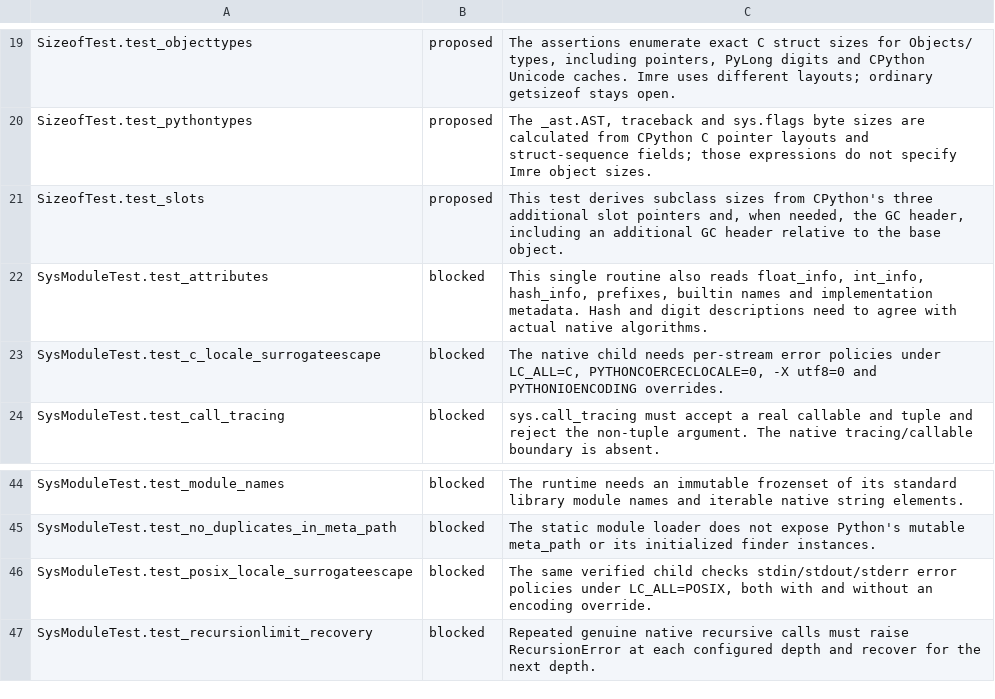
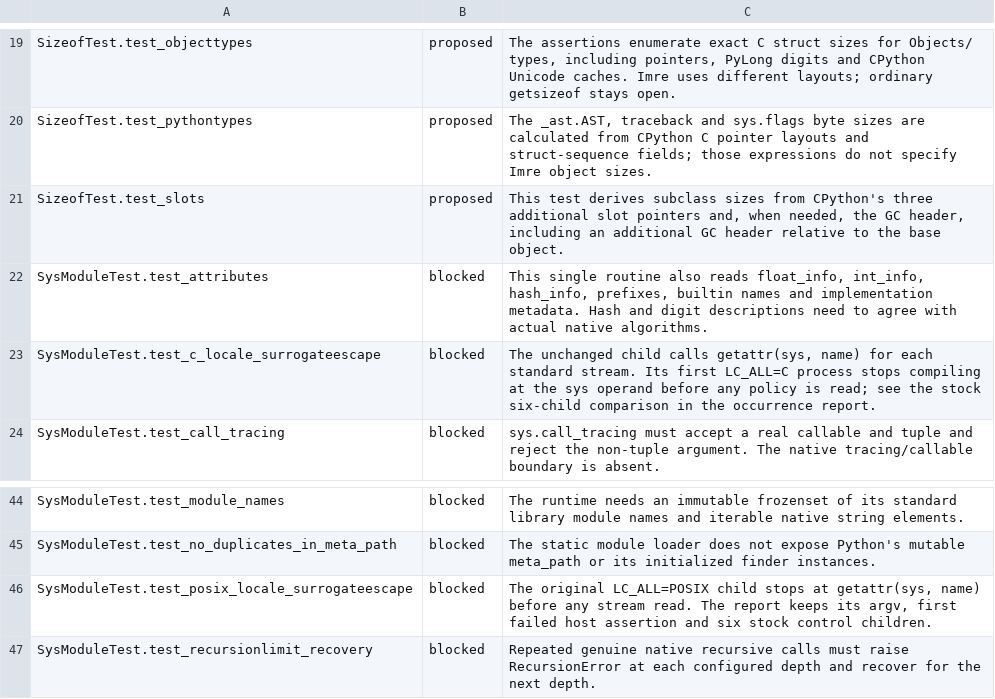
Before and after one commit to astral-experiments/imre, a TSV file: benchmarks/cpython_stdlib/full/sys/assessments.tsv, drawn as a sheet; only a part is shown, gaps mark what is left out.

Commit message:
Exercise the original C and POSIX sys stream-policy children

```diff
--- a/benchmarks/cpython_stdlib/full/sys/assessments.tsv
+++ b/benchmarks/cpython_stdlib/full/sys/assessments.tsv
@@ -22,3 +22,3 @@ SizeofTest.test_slots	proposed	This test derives subclass sizes from CPython's t
 SysModuleTest.test_attributes	blocked	This single routine also reads float_info, int_info, hash_info, prefixes, builtin names and implementation metadata. Hash and digit descriptions need to agree with actual native algorithms.
-SysModuleTest.test_c_locale_surrogateescape	blocked	The native child needs per-stream error policies under LC_ALL=C, PYTHONCOERCECLOCALE=0, -X utf8=0 and PYTHONIOENCODING overrides.
+SysModuleTest.test_c_locale_surrogateescape	blocked	The unchanged child calls getattr(sys, name) for each standard stream. Its first LC_ALL=C process stops compiling at the sys operand before any policy is read; see the stock six-child comparison in the occurrence report.
 SysModuleTest.test_call_tracing	blocked	sys.call_tracing must accept a real callable and tuple and reject the non-tuple argument. The native tracing/callable boundary is absent.
@@ -45,3 +45,3 @@ SysModuleTest.test_module_names	blocked	The runtime needs an immutable frozenset
 SysModuleTest.test_no_duplicates_in_meta_path	blocked	The static module loader does not expose Python's mutable meta_path or its initialized finder instances.
-SysModuleTest.test_posix_locale_surrogateescape	blocked	The same verified child checks stdin/stdout/stderr error policies under LC_ALL=POSIX, both with and without an encoding override.
+SysModuleTest.test_posix_locale_surrogateescape	blocked	The original LC_ALL=POSIX child stops at getattr(sys, name) before any stream read. The report keeps its argv, first failed host assertion and six stock control children.
 SysModuleTest.test_recursionlimit_recovery	blocked	Repeated genuine native recursive calls must raise RecursionError at each configured depth and recover for the next depth.
```
Also changed, not shown: 4 other files.
